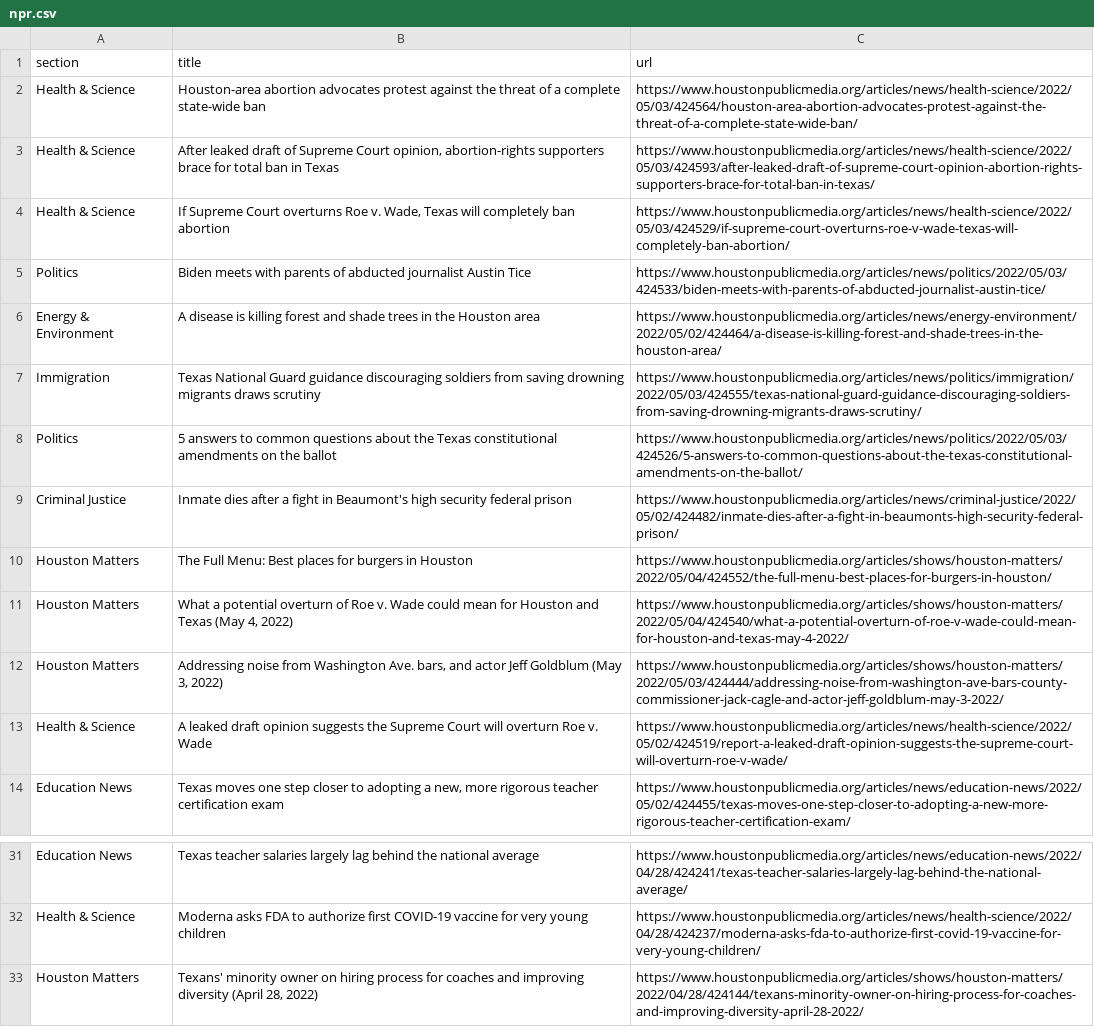
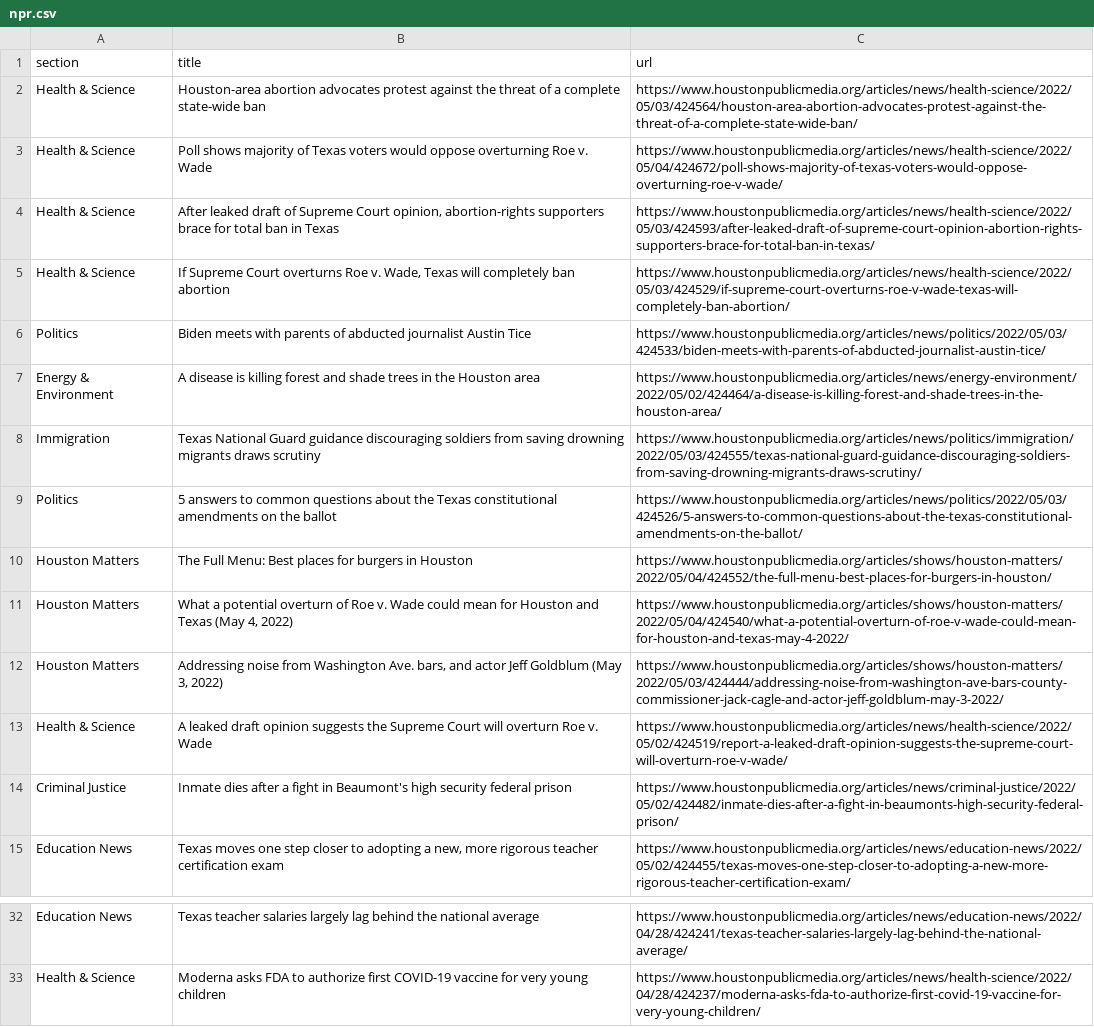
Before and after one commit to srjouppi/auto-scraper, a CSV file: npr.csv, drawn as a sheet; only a part is shown, gaps mark what is left out.

```diff
--- a/npr.csv
+++ b/npr.csv
@@ -2,2 +2,3 @@ section,title,url
 Health & Science,Houston-area abortion advocates protest against the threat of a complete state-wide ban,https://www.houstonpublicmedia.org/articles/news/health-science/2022/05/03/424564/houston-area-abortion-advocates-protest-against-the-threat-of-a-complete-state-wide-ban/
+Health & Science,Poll shows majority of Texas voters would oppose overturning Roe v. Wade,https://www.houstonpublicmedia.org/articles/news/health-science/2022/05/04/424672/poll-shows-majority-of-texas-voters-would-oppose-overturning-roe-v-wade/
 Health & Science,"After leaked draft of Supreme Court opinion, abortion-rights supporters brace for total ban in Texas",https://www.houstonpublicmedia.org/articles/news/health-science/2022/05/03/424593/after-leaked-draft-of-supreme-court-opinion-abortion-rights-supporters-brace-for-total-ban-in-texas/
@@ -8,3 +9,2 @@ Immigration,Texas National Guard guidance discouraging soldiers from saving drow
 Politics,5 answers to common questions about the Texas constitutional amendments on the ballot,https://www.houstonpublicmedia.org/articles/news/politics/2022/05/03/424526/5-answers-to-common-questions-about-the-texas-constitutional-amendments-on-the-ballot/
-Criminal Justice,Inmate dies after a fight in Beaumont's high security federal prison,https://www.houstonpublicmedia.org/articles/news/criminal-justice/2022/05/02/424482/inmate-dies-after-a-fight-in-beaumonts-high-security-federal-prison/
 Houston Matters,The Full Menu: Best places for burgers in Houston,https://www.houstonpublicmedia.org/articles/shows/houston-matters/2022/05/04/424552/the-full-menu-best-places-for-burgers-in-houston/
@@ -13,2 +13,3 @@ Houston Matters,"Addressing noise from Washington Ave. bars, and actor Jeff Gold
 Health & Science,A leaked draft opinion suggests the Supreme Court will overturn Roe v. Wade,https://www.houstonpublicmedia.org/articles/news/health-science/2022/05/02/424519/report-a-leaked-draft-opinion-suggests-the-supreme-court-will-overturn-roe-v-wade/
+Criminal Justice,Inmate dies after a fight in Beaumont's high security federal prison,https://www.houstonpublicmedia.org/articles/news/criminal-justice/2022/05/02/424482/inmate-dies-after-a-fight-in-beaumonts-high-security-federal-prison/
 Education News,"Texas moves one step closer to adopting a new, more rigorous teacher certification exam",https://www.houstonpublicmedia.org/articles/news/education-news/2022/05/02/424455/texas-moves-one-step-closer-to-adopting-a-new-more-rigorous-teacher-certification-exam/
@@ -32,2 +33 @@ Education News,Texas teacher salaries largely lag behind the national average,ht
 Health & Science,Moderna asks FDA to authorize first COVID-19 vaccine for very young children,https://www.houstonpublicmedia.org/articles/news/health-science/2022/04/28/424237/moderna-asks-fda-to-authorize-first-covid-19-vaccine-for-very-young-children/
-Houston Matters,"Texans' minority owner on hiring process for coaches and improving diversity (April 28, 2022)",https://www.houstonpublicmedia.org/articles/shows/houston-matters/2022/04/28/424144/texans-minority-owner-on-hiring-process-for-coaches-and-improving-diversity-april-28-2022/
```
